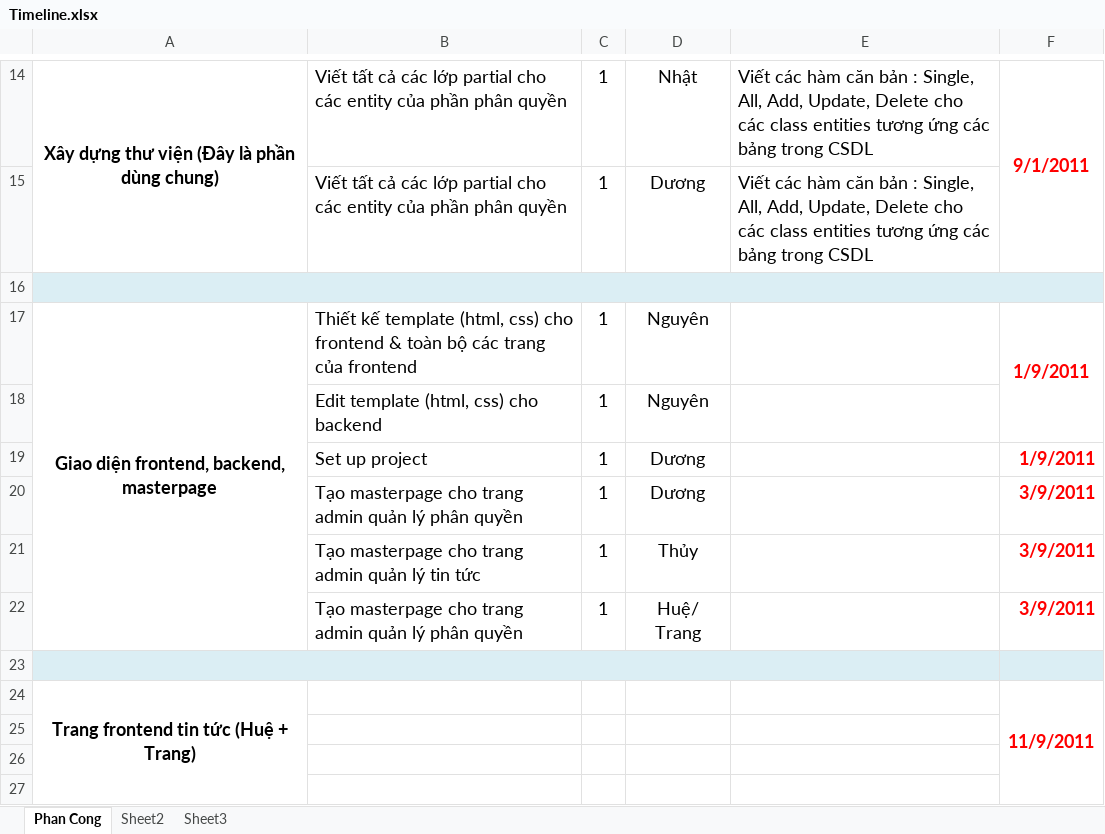
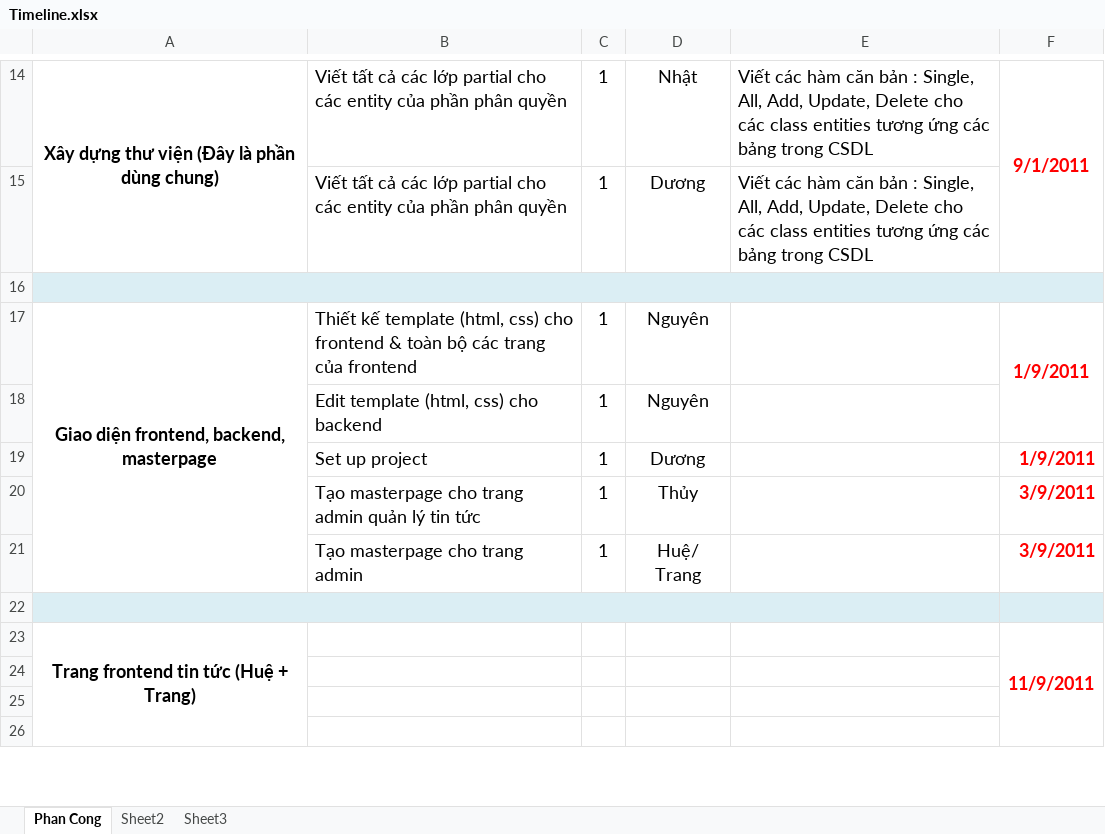
Before and after one commit to chutinhha/tranphuwesite, an Excel workbook: Documents/Timeline.xlsx, sheet Phan Cong, drawn as a sheet; only a part is shown, gaps mark what is left out; values as stored, in another font and other column widths than the file's, no borders; removed rows and columns are numbered as before the commit, all else as after; the diff names each change by its address in the sheet, - before the commit and + after, or states it on an @@ line.

```diff
--- a/Documents/Timeline.xlsx (sheet Phan Cong)
+++ b/Documents/Timeline.xlsx (sheet Phan Cong)
-row 20:  | Tạo masterpage cho trang admin quản lý phân quyền | 1 | Dương |  | 3/9/2011
-B21: Tạo masterpage cho trang admin quản lý phân quyền
+B21: Tạo masterpage cho trang admin
```
